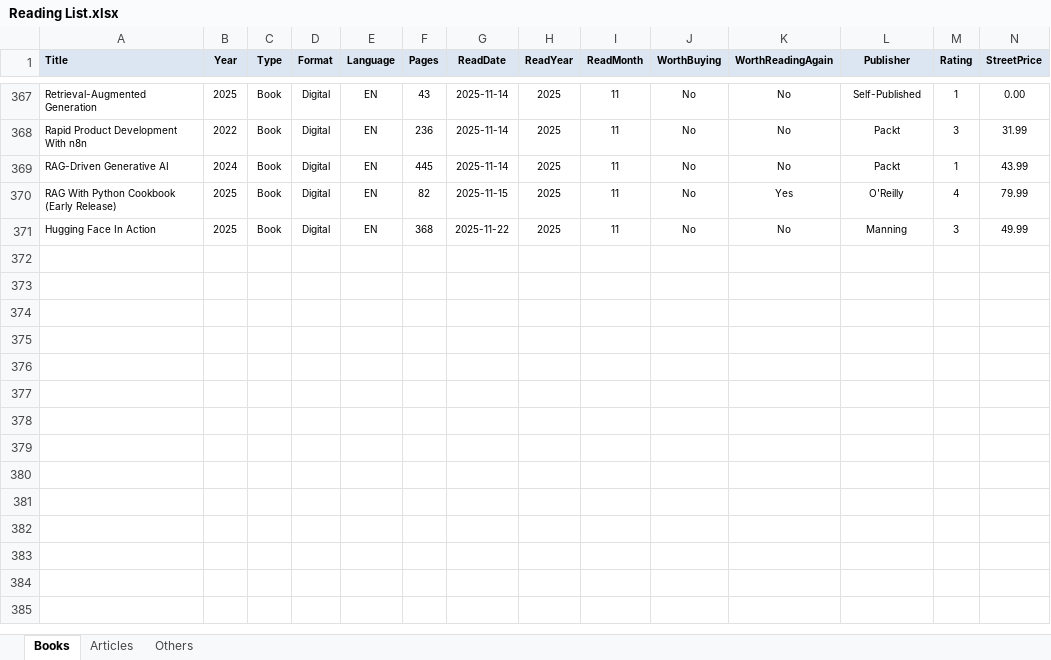
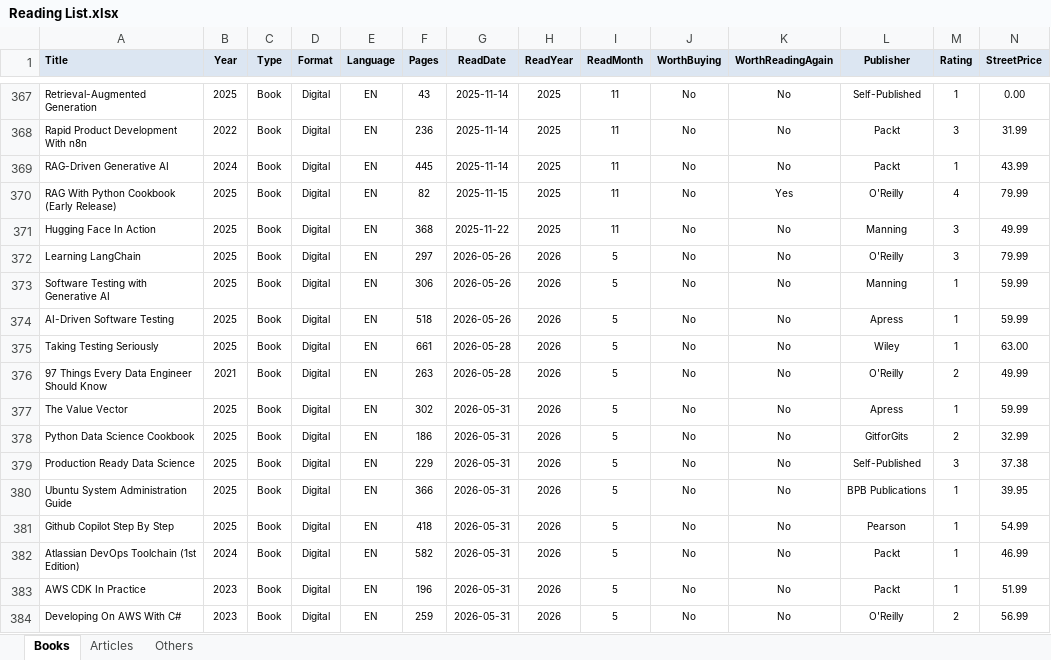
Before and after one commit to numbworks/nwreadinglist, an Excel workbook: data/Reading List.xlsx, sheet Books, drawn as a sheet; only a part is shown, gaps mark what is left out; values as stored, in another font and other column widths than the file's, no borders; rows hold the shown columns only; the diff names each change by its address in the sheet, - before the commit and + after, or states it on an @@ line.

Commit message:
#53 Reading List: updated to 2026-06-01.

```diff
--- a/data/Reading List.xlsx (sheet Books)
+++ b/data/Reading List.xlsx (sheet Books)
+row 372: Learning LangChain | 2025 | Book | Digital | EN | 297 | 2026-05-26 | 2026 | 5 | No | No | O'Reilly | 3 | 79.99
+row 373: Software Testing with Generative AI | 2025 | Book | Digital | EN | 306 | 2026-05-26 | 2026 | 5 | No | No | Manning | 1 | 59.99
+row 374: AI-Driven Software Testing | 2025 | Book | Digital | EN | 518 | 2026-05-26 | 2026 | 5 | No | No | Apress | 1 | 59.99
+row 375: Taking Testing Seriously | 2025 | Book | Digital | EN | 661 | 2026-05-28 | 2026 | 5 | No | No | Wiley | 1 | 63.00
+row 376: 97 Things Every Data Engineer Should Know | 2021 | Book | Digital | EN | 263 | 2026-05-28 | 2026 | 5 | No | No | O'Reilly | 2 | 49.99
+row 377: The Value Vector | 2025 | Book | Digital | EN | 302 | 2026-05-31 | 2026 | 5 | No | No | Apress | 1 | 59.99
+row 378: Python Data Science Cookbook | 2025 | Book | Digital | EN | 186 | 2026-05-31 | 2026 | 5 | No | No | GitforGits | 2 | 32.99
+row 379: Production Ready Data Science | 2025 | Book | Digital | EN | 229 | 2026-05-31 | 2026 | 5 | No | No | Self-Published | 3 | 37.38
+row 380: Ubuntu System Administration Guide | 2025 | Book | Digital | EN | 366 | 2026-05-31 | 2026 | 5 | No | No | BPB Publications | 1 | 39.95
+row 381: Github Copilot Step By Step | 2025 | Book | Digital | EN | 418 | 2026-05-31 | 2026 | 5 | No | No | Pearson | 1 | 54.99
+row 382: Atlassian DevOps Toolchain (1st Edition) | 2024 | Book | Digital | EN | 582 | 2026-05-31 | 2026 | 5 | No | No | Packt | 1 | 46.99
+row 383: AWS CDK In Practice | 2023 | Book | Digital | EN | 196 | 2026-05-31 | 2026 | 5 | No | No | Packt | 1 | 51.99
+row 384: Developing On AWS With C# | 2023 | Book | Digital | EN | 259 | 2026-05-31 | 2026 | 5 | No | No | O'Reilly | 2 | 56.99
```
Also changed, not shown: 1 other file.
